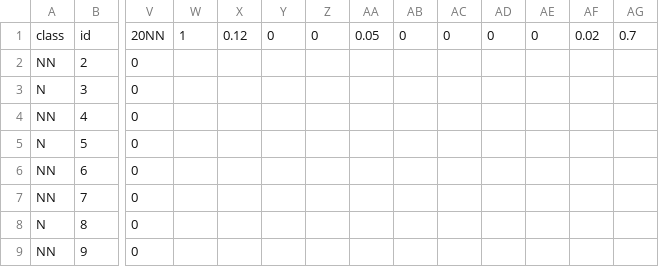
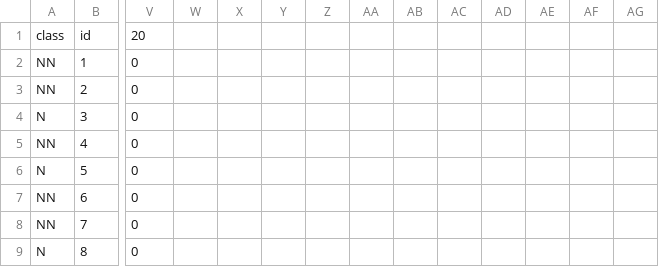
Before and after one commit to quinngroup/tweetAnalysis, a CSV file: LDA/SVD/tSNEFV/20FeatureForSNE.csv, drawn as a sheet; only a part is shown, gaps mark what is left out; the shorter side is filled out with more unchanged rows; rows hold the shown columns only; the diff covers the shown part only; the diff names each change by its address in the sheet, - before the commit and + after, or states it on an @@ line.

```diff
--- a/LDA/SVD/tSNEFV/20FeatureForSNE.csv
+++ b/LDA/SVD/tSNEFV/20FeatureForSNE.csv
-V1: 20NN
+V1: 20
-W1: 1
+W1: (empty)
-X1: 0.12
+X1: (empty)
-Y1: 0
+Y1: (empty)
-Z1: 0
+Z1: (empty)
-AA1: 0.05
+AA1: (empty)
-AB1: 0
+AB1: (empty)
-AC1: 0
+AC1: (empty)
-AD1: 0
+AD1: (empty)
-AE1: 0
+AE1: (empty)
-AF1: 0.02
+AF1: (empty)
-AG1: 0.7
+AG1: (empty)
+row 2: NN | 1 | 0
```
Also changed, not shown: 10 edited cells elsewhere in this file, LDA/SVD/tSNEFV/10FeatureForSNE.csv, LDA/SVD/tSNEFV/30FeatureForSNE.csv.
